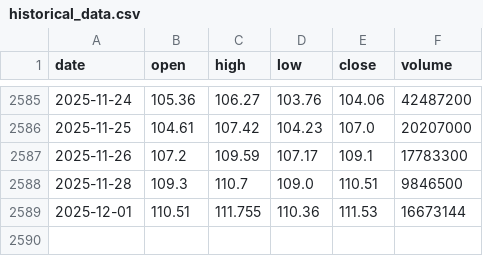
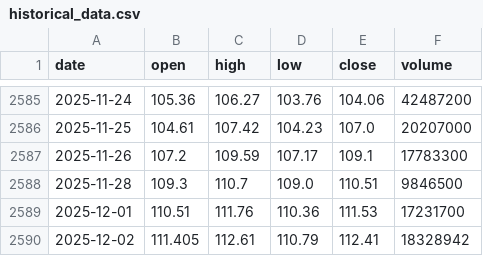
Before and after one commit to LukeGSW/AnalisiCiclica-WMT, a CSV file: data/WMT/historical_data.csv, drawn as a sheet; only a part is shown, gaps mark what is left out.

```diff
--- a/data/WMT/historical_data.csv
+++ b/data/WMT/historical_data.csv
@@ -2588,2 +2588,3 @@ date,open,high,low,close,volume
 2025-11-28,109.3,110.7,109.0,110.51,9846500
-2025-12-01,110.51,111.755,110.36,111.53,16673144
+2025-12-01,110.51,111.76,110.36,111.53,17231700
+2025-12-02,111.405,112.61,110.79,112.41,18328942
```
Also changed, not shown: data/WMT/signals.csv, 3 other files.
